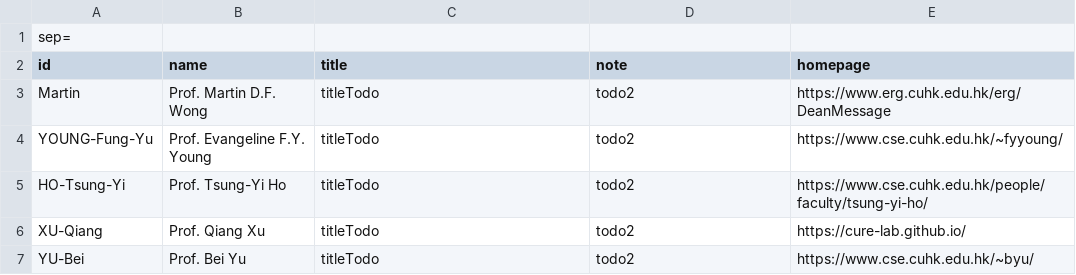
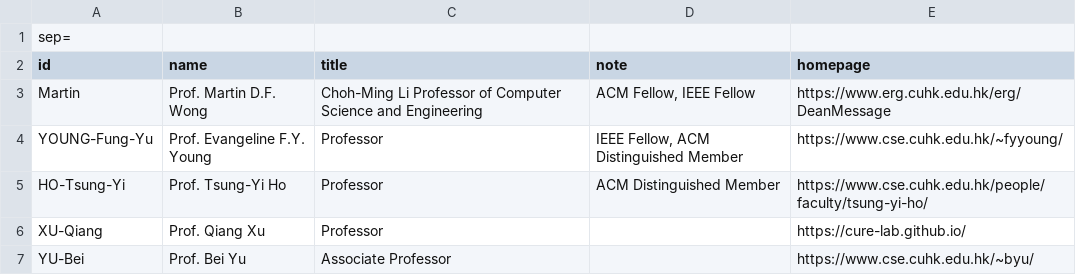
Before and after one commit to cueda-center/cueda-center.github.io, a CSV file: src/professors.csv, drawn as a sheet.

```diff
--- a/src/professors.csv
+++ b/src/professors.csv
@@ -2,6 +2,6 @@ sep=;
 id;name;title;note;homepage
-Martin;Prof. Martin D.F. Wong;titleTodo;todo2;https://www.erg.cuhk.edu.hk/erg/DeanMessage
-YOUNG-Fung-Yu;Prof. Evangeline F.Y. Young;titleTodo;todo2;https://www.cse.cuhk.edu.hk/~fyyoung/
-HO-Tsung-Yi;Prof. Tsung-Yi Ho;titleTodo;todo2;https://www.cse.cuhk.edu.hk/people/faculty/tsung-yi-ho/
-XU-Qiang;Prof. Qiang Xu;titleTodo;todo2;https://cure-lab.github.io/
-YU-Bei;Prof. Bei Yu;titleTodo;todo2;https://www.cse.cuhk.edu.hk/~byu/
+Martin;Prof. Martin D.F. Wong;Choh-Ming Li Professor of Computer Science and Engineering;ACM Fellow, IEEE Fellow;https://www.erg.cuhk.edu.hk/erg/DeanMessage
+YOUNG-Fung-Yu;Prof. Evangeline F.Y. Young;Professor;IEEE Fellow, ACM Distinguished Member;https://www.cse.cuhk.edu.hk/~fyyoung/
+HO-Tsung-Yi;Prof. Tsung-Yi Ho;Professor;ACM Distinguished Member;https://www.cse.cuhk.edu.hk/people/faculty/tsung-yi-ho/
+XU-Qiang;Prof. Qiang Xu;Professor;;https://cure-lab.github.io/
+YU-Bei;Prof. Bei Yu;Associate Professor;;https://www.cse.cuhk.edu.hk/~byu/
```
Also changed, not shown: src/students.csv, 13 other files.
